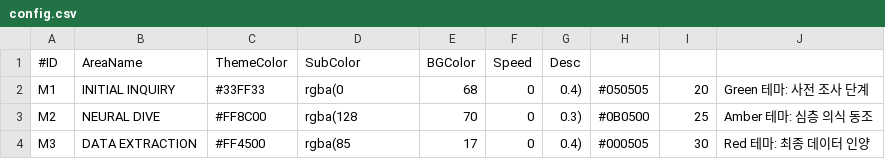
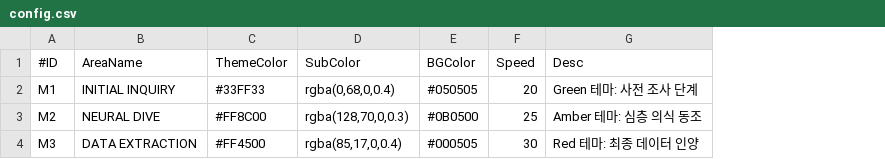
Before and after one commit to miracle205/dreamcatcher, a CSV file: config.csv, drawn as a sheet; removed rows and columns are numbered as before the commit, all else as after; the diff names each change by its address in the sheet, - before the commit and + after, or states it on an @@ line.

Commit message:
Update config.csv

```diff
--- a/config.csv
+++ b/config.csv
-column E (BGColor), rows 2-4: 68 | 70 | 17
-column F (Speed), rows 2-4: all 0
-column G (Desc), rows 2-4: 0.4) | 0.3) | 0.4)
-E1: (empty)
+E1: BGColor
-F1: (empty)
+F1: Speed
-G1: (empty)
+G1: Desc
-D2 (SubColor): rgba(0
+D2 (SubColor): rgba(0,68,0,0.4)
-D3 (SubColor): rgba(128
+D3 (SubColor): rgba(128,70,0,0.3)
-D4 (SubColor): rgba(85
+D4 (SubColor): rgba(85,17,0,0.4)
```
